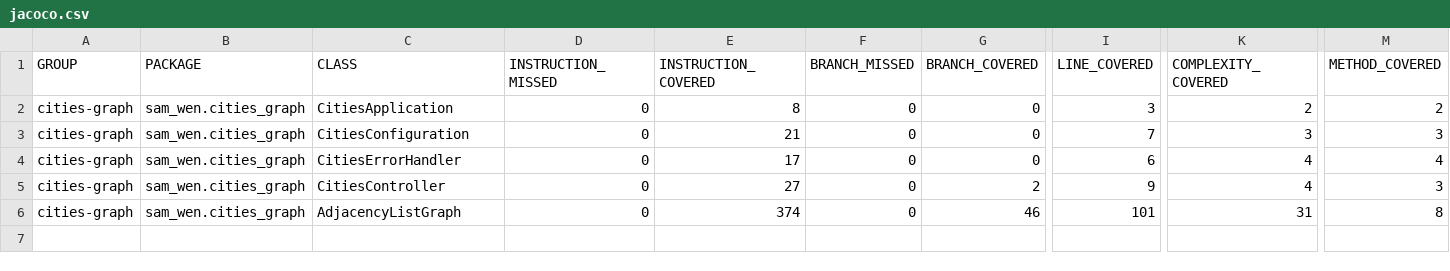
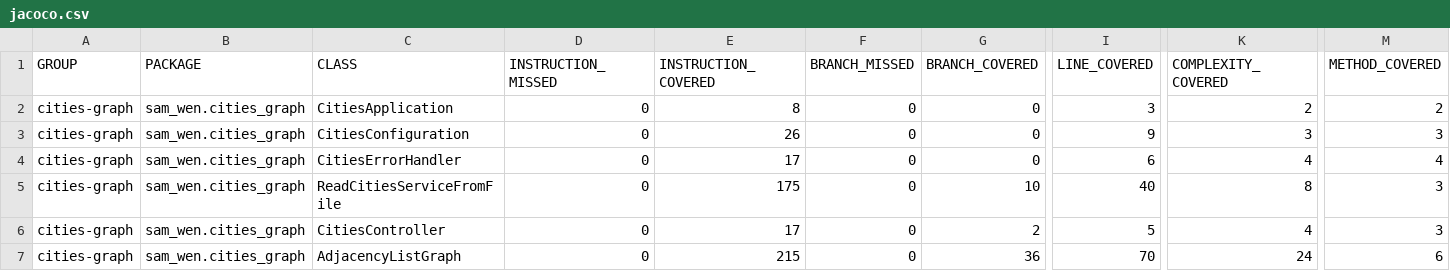
Before and after one commit to samwen2019/cities-graph, a CSV file: unit-test-coverage-report/jacoco.csv, drawn as a sheet; only a part is shown, gaps mark what is left out; addresses are those after the commit; rows hold the shown columns only; the diff names each change by its address in the sheet, - before the commit and + after, or states it on an @@ line.

```diff
--- a/unit-test-coverage-report/jacoco.csv
+++ b/unit-test-coverage-report/jacoco.csv
-E3 (INSTRUCTION_COVERED): 21
+E3 (INSTRUCTION_COVERED): 26
-I3 (LINE_COVERED): 7
+I3 (LINE_COVERED): 9
+row 5: cities-graph | sam_wen.cities_graph | ReadCitiesServiceFromFile | 0 | 175 | 0 | 10 | 40 | 8 | 3
-E6 (INSTRUCTION_COVERED): 27
+E6 (INSTRUCTION_COVERED): 17
-I6 (LINE_COVERED): 9
+I6 (LINE_COVERED): 5
-E7 (INSTRUCTION_COVERED): 374
+E7 (INSTRUCTION_COVERED): 215
-G7 (BRANCH_COVERED): 46
+G7 (BRANCH_COVERED): 36
-I7 (LINE_COVERED): 101
+I7 (LINE_COVERED): 70
-K7 (COMPLEXITY_COVERED): 31
+K7 (COMPLEXITY_COVERED): 24
-M7 (METHOD_COVERED): 8
+M7 (METHOD_COVERED): 6
```
Also changed, not shown: 54 other files.
